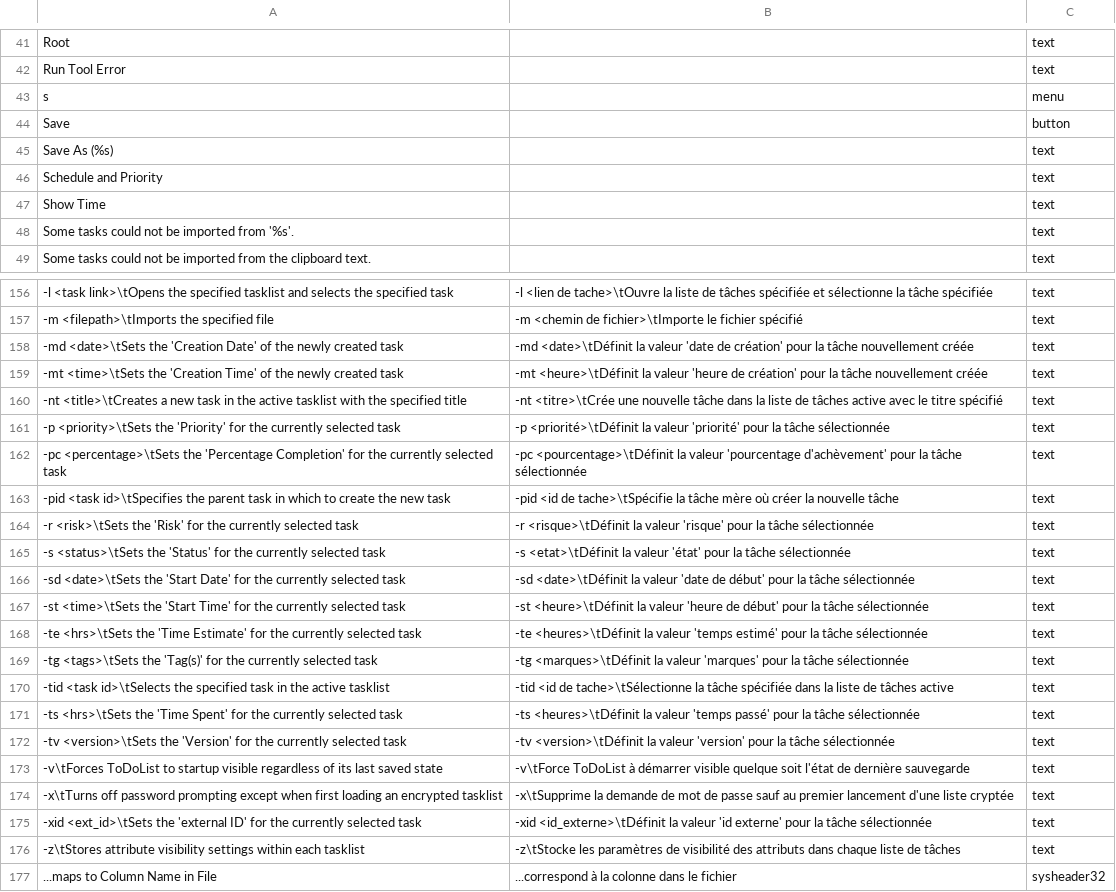
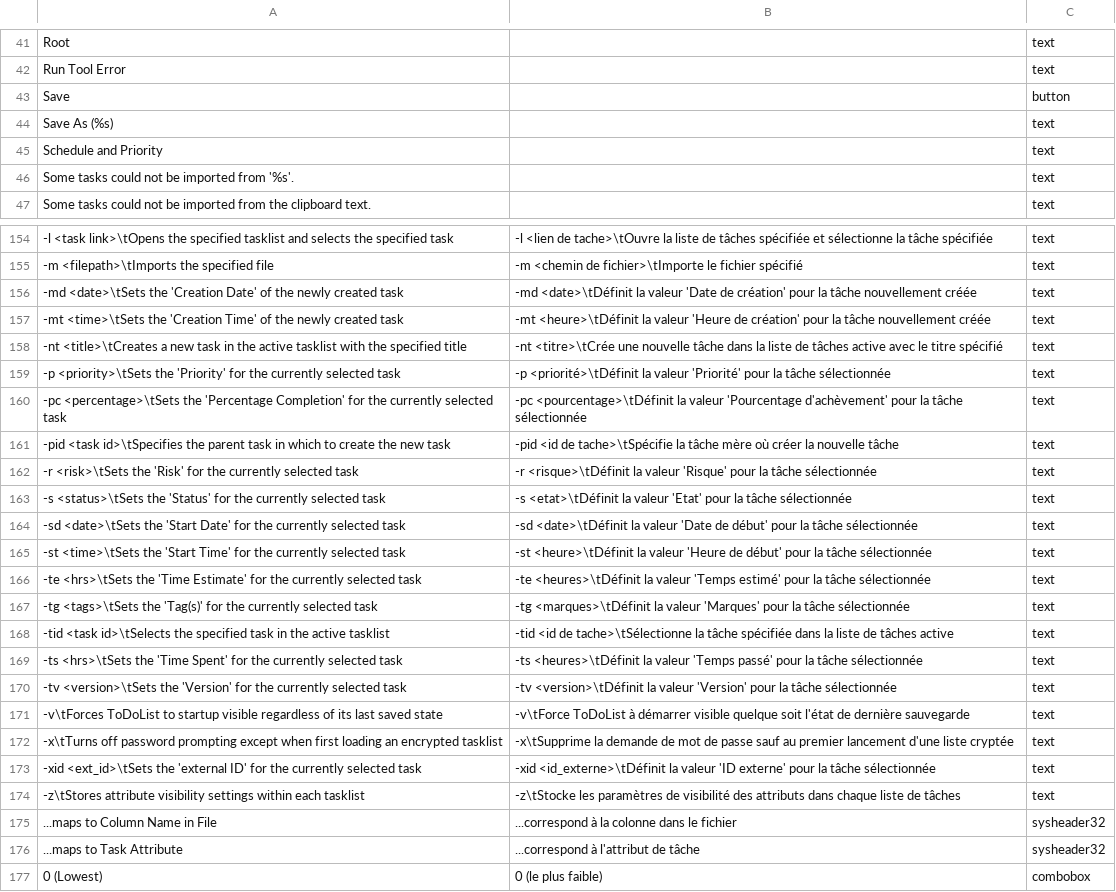
Before and after one commit to yanncan/ToDoList_Resources, a CSV file: Translations/Francais (France).csv, drawn as a sheet; only a part is shown, gaps mark what is left out; the shorter side is filled out with more unchanged rows; removed rows and columns are numbered as before the commit, all else as after; the diff covers the shown part only; the diff names each change by its address in the sheet, - before the commit and + after, or states it on an @@ line.

Commit message:
Add files via upload

```diff
--- a/Translations/Francais (France).csv
+++ b/Translations/Francais (France).csv
-row 43: s |  | menu
-row 47: Show Time |  | text
-B156: …la valeur 'date de création'…
+B156: …la valeur 'Date de création'…
-B157: …la valeur 'heure de création'…
+B157: …la valeur 'Heure de création'…
-B159: …la valeur 'priorité' pour la…
+B159: …la valeur 'Priorité' pour la…
-B160: …la valeur 'pourcentage d'achèvement' pour…
+B160: …la valeur 'Pourcentage d'achèvement' pour…
-B162: …la valeur 'risque' pour la…
+B162: …la valeur 'Risque' pour la…
-B163: …la valeur 'état' pour la…
+B163: …la valeur 'Etat' pour la…
-B164: …la valeur 'date de début'…
+B164: …la valeur 'Date de début'…
-B165: …la valeur 'heure de début'…
+B165: …la valeur 'Heure de début'…
-B166: …la valeur 'temps estimé' pour…
+B166: …la valeur 'Temps estimé' pour…
-B167: …la valeur 'marques' pour la…
+B167: …la valeur 'Marques' pour la…
-B169: …la valeur 'temps passé' pour…
+B169: …la valeur 'Temps passé' pour…
-B170: …la valeur 'version' pour la…
+B170: …la valeur 'Version' pour la…
-B173: …la valeur 'id externe' pour…
+B173: …la valeur 'ID externe' pour…
```
Also changed, not shown: 2 added rows, 14 moved rows and 27 edited cells elsewhere in this file.
